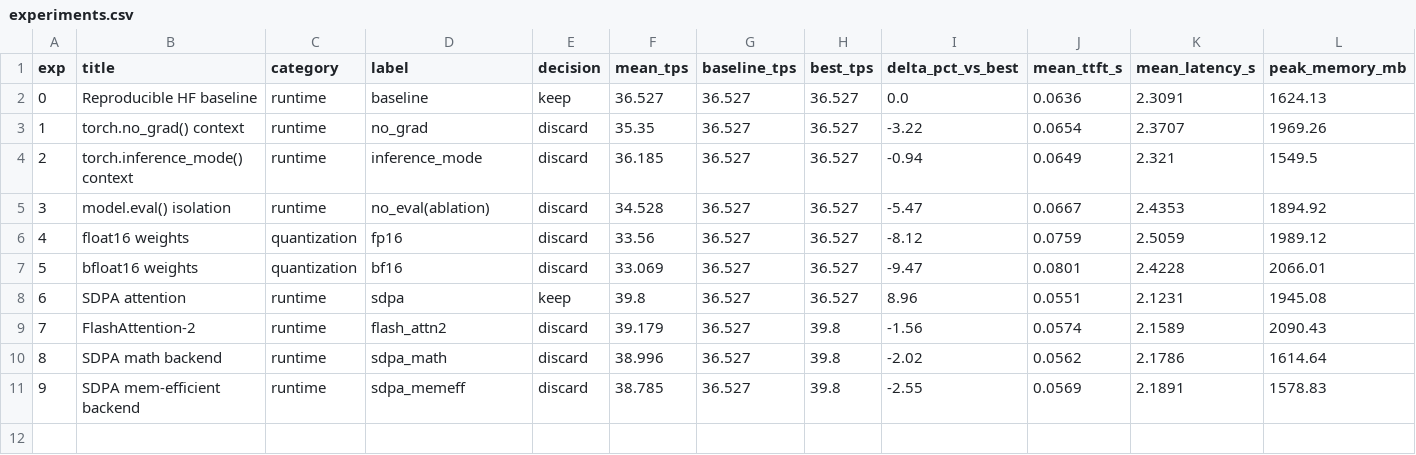
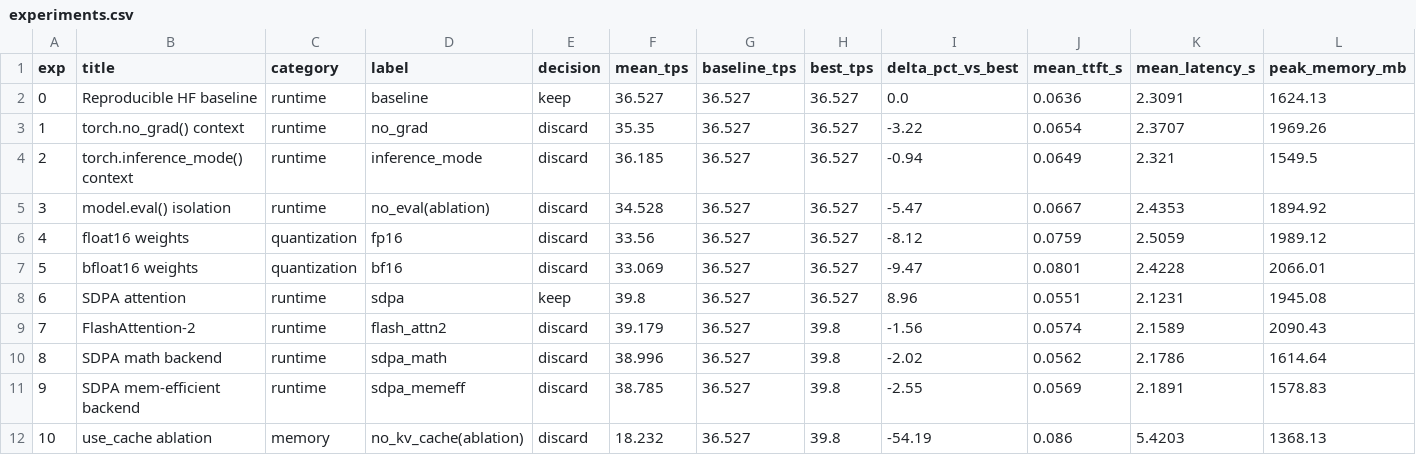
Before and after one commit to mauriciotorres-ds/flash-moe, a CSV file: inference-research/results/experiments.csv, drawn as a sheet; only a part is shown; rows hold the shown columns only; the diff names each change by its address in the sheet, - before the commit and + after, or states it on an @@ line.

```diff
--- a/inference-research/results/experiments.csv
+++ b/inference-research/results/experiments.csv
+row 12: 10 | use_cache ablation | memory | no_kv_cache(ablation) | discard | 18.232 | 36.527 | 39.8 | -54.19 | 0.086 | 5.4203 | 1368.13
```
Also changed, not shown: inference-research/results/benchmark_history.csv, 4 other files.
